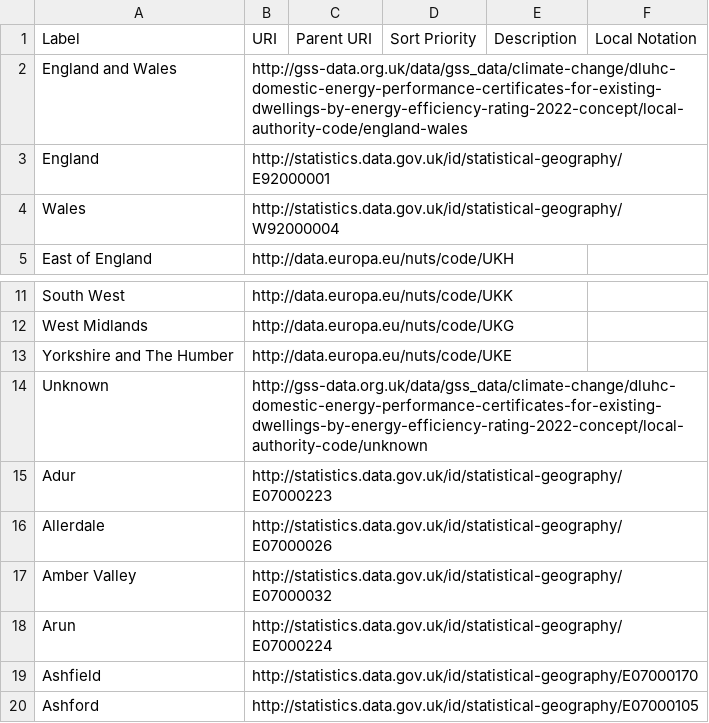
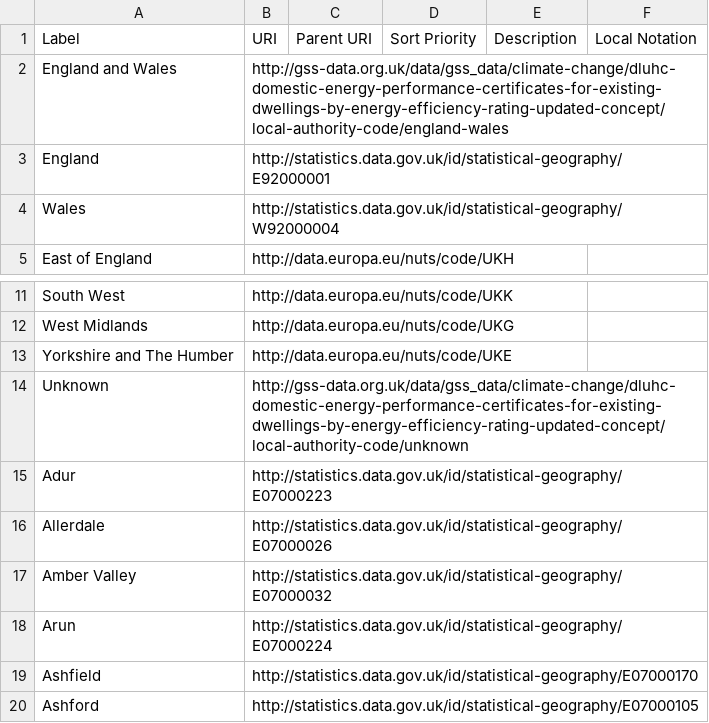
Before and after one commit to GSS-Cogs/family-climate-change, a CSV file: datasets/DLUHC-Domestic-Energy-Performance-Certificates-for-existing-dwellings-by-energy-efficiency-rating-updated/codelists/location.csv, drawn as a sheet; only a part is shown, gaps mark what is left out.

Commit message:
updated dataset title id

```diff
--- a/datasets/DLUHC-Domestic-Energy-Performance-Certificates-for-existing-dwellings-by-energy-efficiency-rating-updated/codelists/location.csv
+++ b/datasets/DLUHC-Domestic-Energy-Performance-Certificates-for-existing-dwellings-by-energy-efficiency-rating-updated/codelists/location.csv
@@ -1,3 +1,3 @@
 Label,URI,Parent URI,Sort Priority,Description,Local Notation
-England and Wales,http://gss-data.org.uk/data/gss_data/climate-change/dluhc-domestic-energy-performance-certificates-for-existing-dwellings-by-energy-efficiency-rating-2022-concept/local-authority-code/england-wales,,,,
+England and Wales,http://gss-data.org.uk/data/gss_data/climate-change/dluhc-domestic-energy-performance-certificates-for-existing-dwellings-by-energy-efficiency-rating-updated-concept/local-authority-code/england-wales,,,,
 England,http://statistics.data.gov.uk/id/statistical-geography/E92000001,,,,
@@ -13,3 +13,3 @@ West Midlands,http://data.europa.eu/nuts/code/UKG,,,,
 Yorkshire and The Humber,http://data.europa.eu/nuts/code/UKE,,,,
-Unknown,http://gss-data.org.uk/data/gss_data/climate-change/dluhc-domestic-energy-performance-certificates-for-existing-dwellings-by-energy-efficiency-rating-2022-concept/local-authority-code/unknown,,,,
+Unknown,http://gss-data.org.uk/data/gss_data/climate-change/dluhc-domestic-energy-performance-certificates-for-existing-dwellings-by-energy-efficiency-rating-updated-concept/local-authority-code/unknown,,,,
 Adur,http://statistics.data.gov.uk/id/statistical-geography/E07000223,,,,
```
